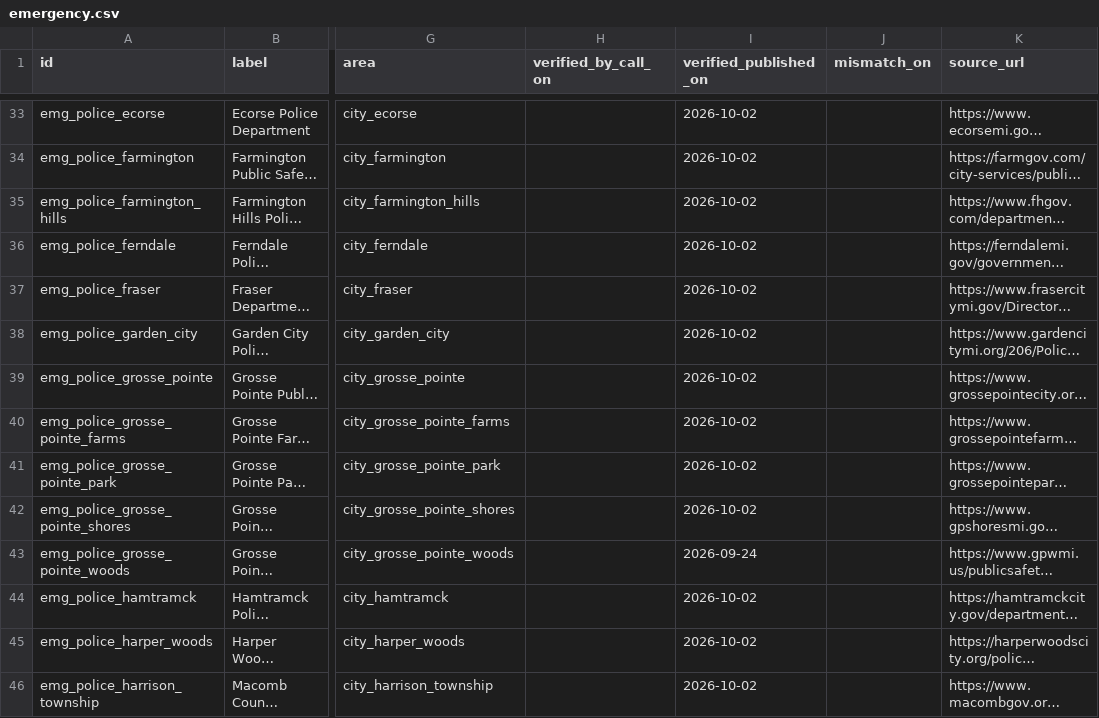
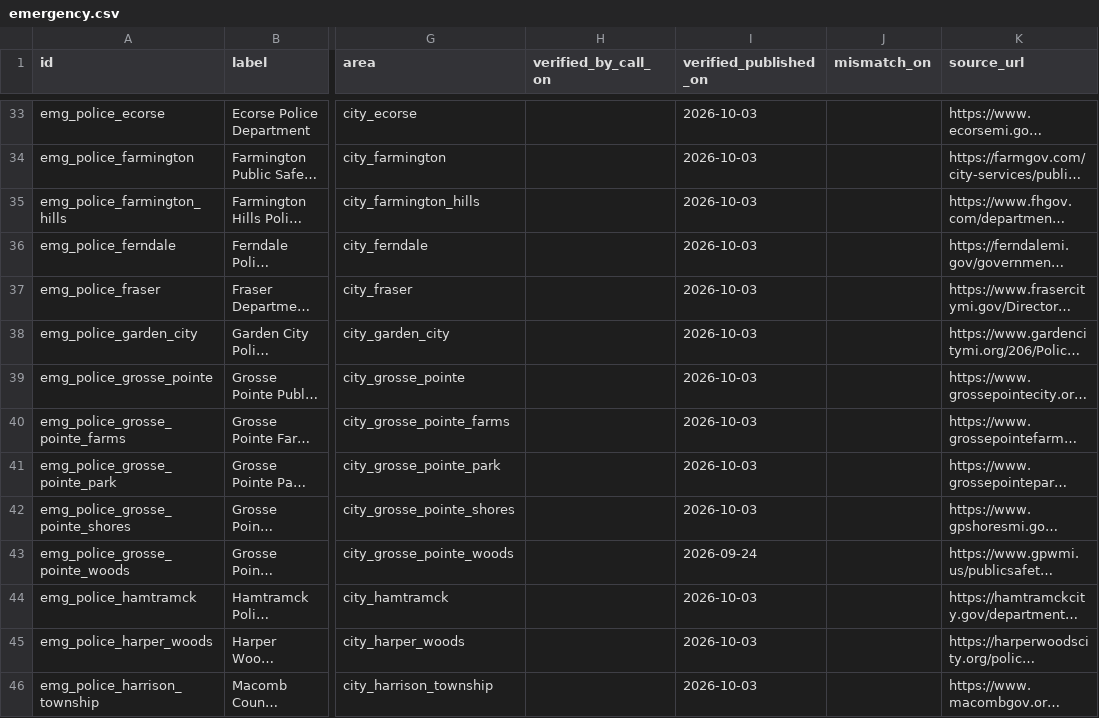
Before and after one commit to kp2485/313-help, a CSV file: data/seed/emergency.csv, drawn as a sheet; only a part is shown, gaps mark what is left out; long unchanged cells end in …; the diff covers the shown part only; the diff names each change by its address in the sheet, - before the commit and + after, or states it on an @@ line.

```diff
--- a/data/seed/emergency.csv
+++ b/data/seed/emergency.csv
-I33:I42 (verified_published_on): 2026-10-02
+I33:I42 (verified_published_on): 2026-10-03
-I44:I46 (verified_published_on): 2026-10-02
+I44:I46 (verified_published_on): 2026-10-03
```
Also changed, not shown: 67 edited cells elsewhere in this file.
